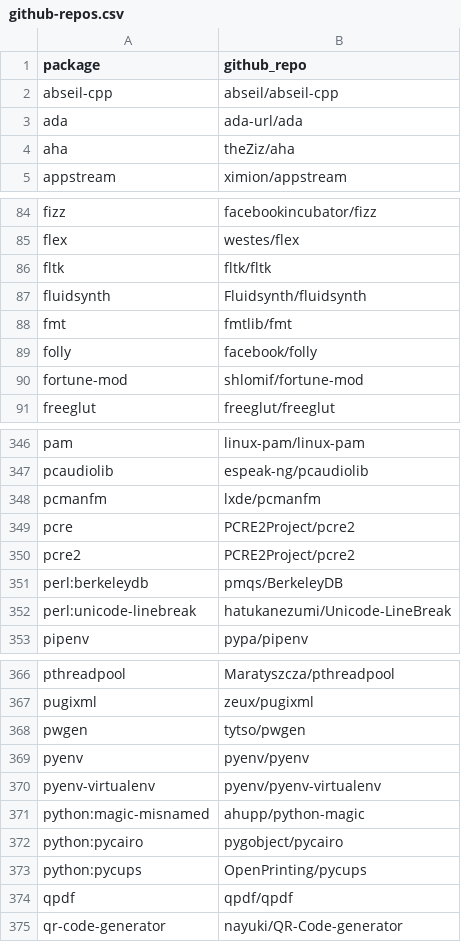
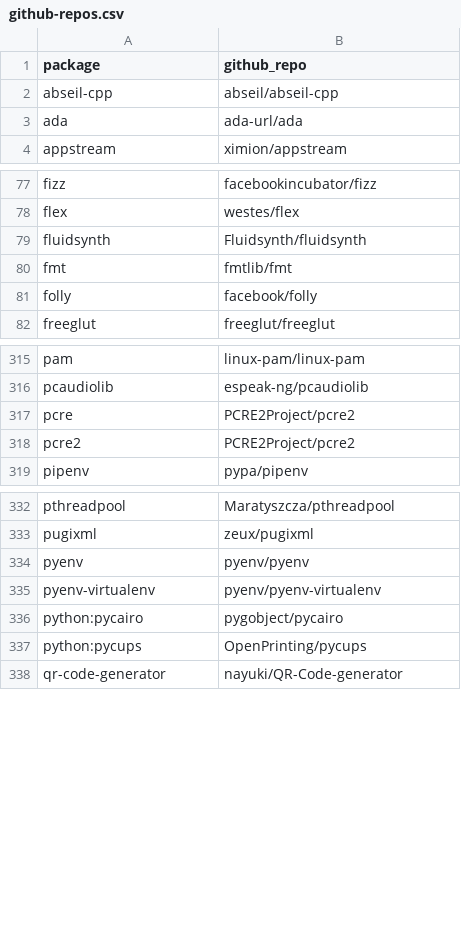
Before and after one commit to osendowment/model, a CSV file: data/cpp/github-repos.csv, drawn as a sheet; only a part is shown, gaps mark what is left out; the diff covers the shown part only; the diff names each change by its address in the sheet, - before the commit and + after, or states it on an @@ line.

```diff
--- a/data/cpp/github-repos.csv
+++ b/data/cpp/github-repos.csv
-row 4: aha | theZiz/aha
-row 86: fltk | fltk/fltk
-row 90: fortune-mod | shlomif/fortune-mod
-row 348: pcmanfm | lxde/pcmanfm
-row 351: perl:berkeleydb | pmqs/BerkeleyDB
-row 352: perl:unicode-linebreak | hatukanezumi/Unicode-LineBreak
-row 368: pwgen | tytso/pwgen
-row 371: python:magic-misnamed | ahupp/python-magic
-row 374: qpdf | qpdf/qpdf
```
Also changed, not shown: 40 removed rows and 1 edited cell elsewhere in this file, data/homebrew/dependency-tree.csv, 10 other files.
